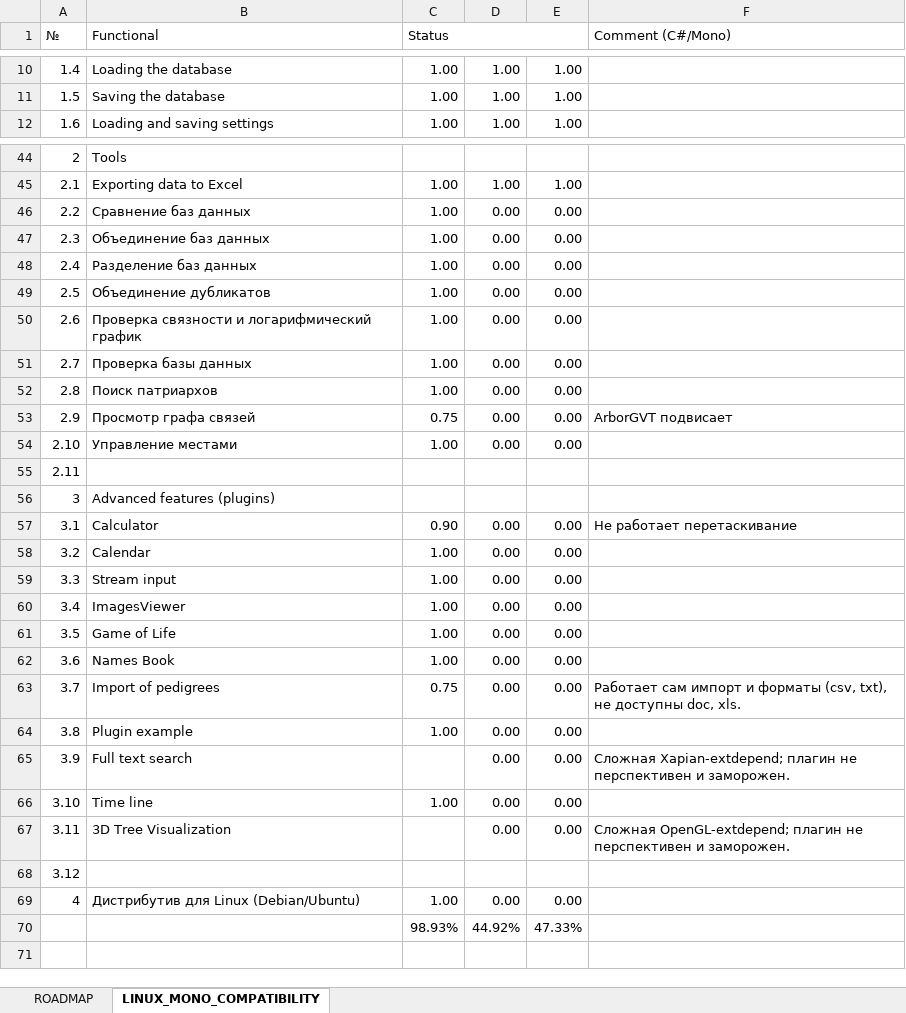
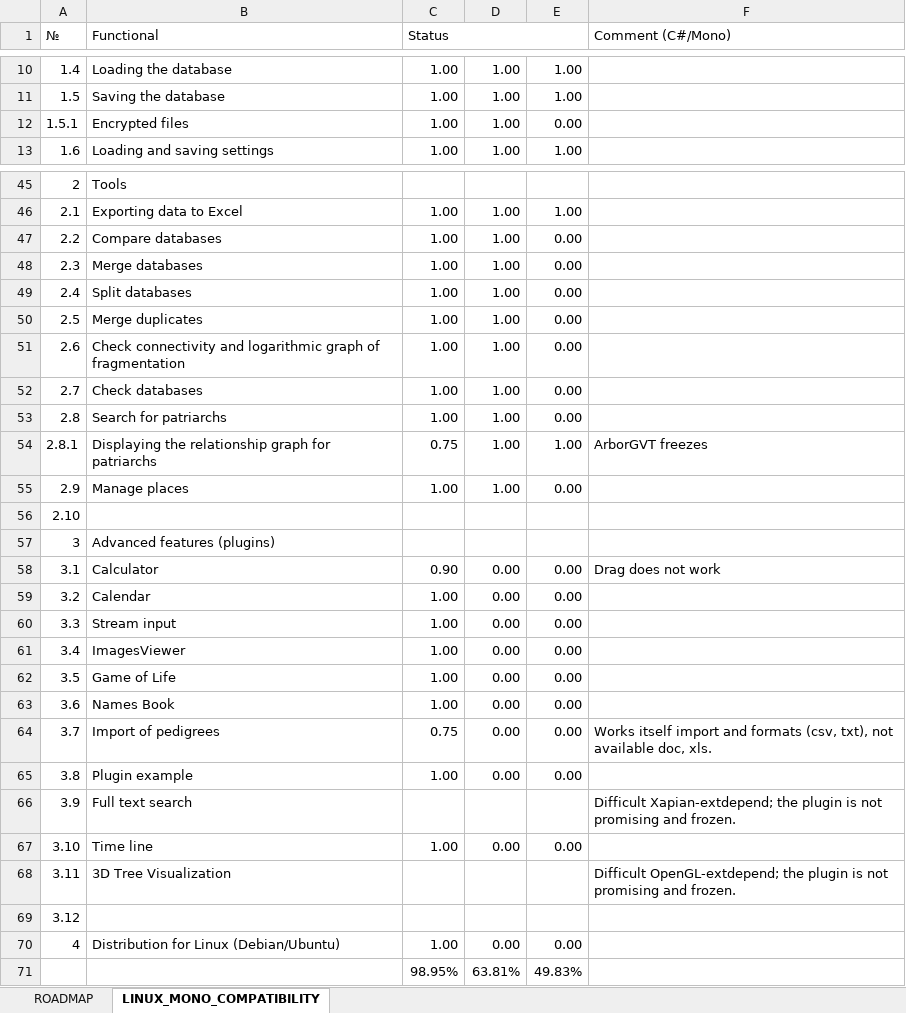
Before and after one commit to Serg-Norseman/GEDKeeper, an Excel workbook: dev_info/gk_roadmap_ru.xlsx, sheet LINUX_MONO_COMPATIBILITY, drawn as a sheet; only a part is shown, gaps mark what is left out; values as stored, in another font and other column widths than the file's, no cell formats; removed rows and columns are numbered as before the commit, all else as after; the diff covers the shown part only; the diff names each change by its address in the sheet, - before the commit and + after, or states it on an @@ line.

Commit message:
[EtoPort] Restored the graph of connections between patriarchs

```diff
--- a/dev_info/gk_roadmap_ru.xlsx (sheet LINUX_MONO_COMPATIBILITY)
+++ b/dev_info/gk_roadmap_ru.xlsx (sheet LINUX_MONO_COMPATIBILITY)
+row 12: 1.5.1 | Encrypted files | 1.00 | 1.00 | 0.00
-B47 (Functional): Сравнение баз данных
+B47 (Functional): Compare databases
-D47:D53: 0.00
+D47:D53: 1.00
-B48 (Functional): Объединение баз данных
+B48 (Functional): Merge databases
-B49 (Functional): Разделение баз данных
+B49 (Functional): Split databases
-B50 (Functional): Объединение дубликатов
+B50 (Functional): Merge duplicates
-B51 (Functional): Проверка связности и логарифмический график
+B51 (Functional): Check connectivity and logarithmic graph of fragmentation
-B52 (Functional): Проверка базы данных
+B52 (Functional): Check databases
-B53 (Functional): Поиск патриархов
+B53 (Functional): Search for patriarchs
+row 54: 2.8.1 | Displaying the relationship graph for patriarchs | 0.75 | 1.00 | 1.00 | ArborGVT freezes
-B55 (Functional): Просмотр графа связей
+B55 (Functional): Manage places
-C55 (Status): 0.75
+C55 (Status): 1.00
-D55: 0.00
+D55: 1.00
-F55 (Comment (C#/Mono)): ArborGVT подвисает
+F55 (Comment (C#/Mono)): (empty)
-B56 (Functional): Управление местами
+B56 (Functional): (empty)
-C56 (Status): 1.00
+C56 (Status): (empty)
-D56: 0.00
+D56: (empty)
-E56: 0.00
+E56: (empty)
-row 55: 2.11
-F58 (Comment (C#/Mono)): Не работает перетаскивание
+F58 (Comment (C#/Mono)): Drag does not work
-F64 (Comment (C#/Mono)): Работает сам импорт и форматы (csv, txt), не доступны doc, xls.
+F64 (Comment (C#/Mono)): Works itself import and formats (csv, txt), not available doc, xls.
-D66: 0.00
+D66: (empty)
-E66: 0.00
+E66: (empty)
-F66 (Comment (C#/Mono)): Сложная Xapian-extdepend; плагин не перспективен и заморожен.
+F66 (Comment (C#/Mono)): Difficult Xapian-extdepend; the plugin is not promising and frozen.
-D68: 0.00
+D68: (empty)
-E68: 0.00
+E68: (empty)
-F68 (Comment (C#/Mono)): Сложная OpenGL-extdepend; плагин не перспективен и заморожен.
+F68 (Comment (C#/Mono)): Difficult OpenGL-extdepend; the plugin is not promising and frozen.
-B70 (Functional): Дистрибутив для Linux (Debian/Ubuntu)
+B70 (Functional): Distribution for Linux (Debian/Ubuntu)
-row 70:  |  | 98.93% | 44.92% | 47.33%
+row 71:  |  | 98.95% | 63.81% | 49.83%
```
Also changed, not shown: 2 edited cells elsewhere in this sheet, cell formats, 8 other files.
